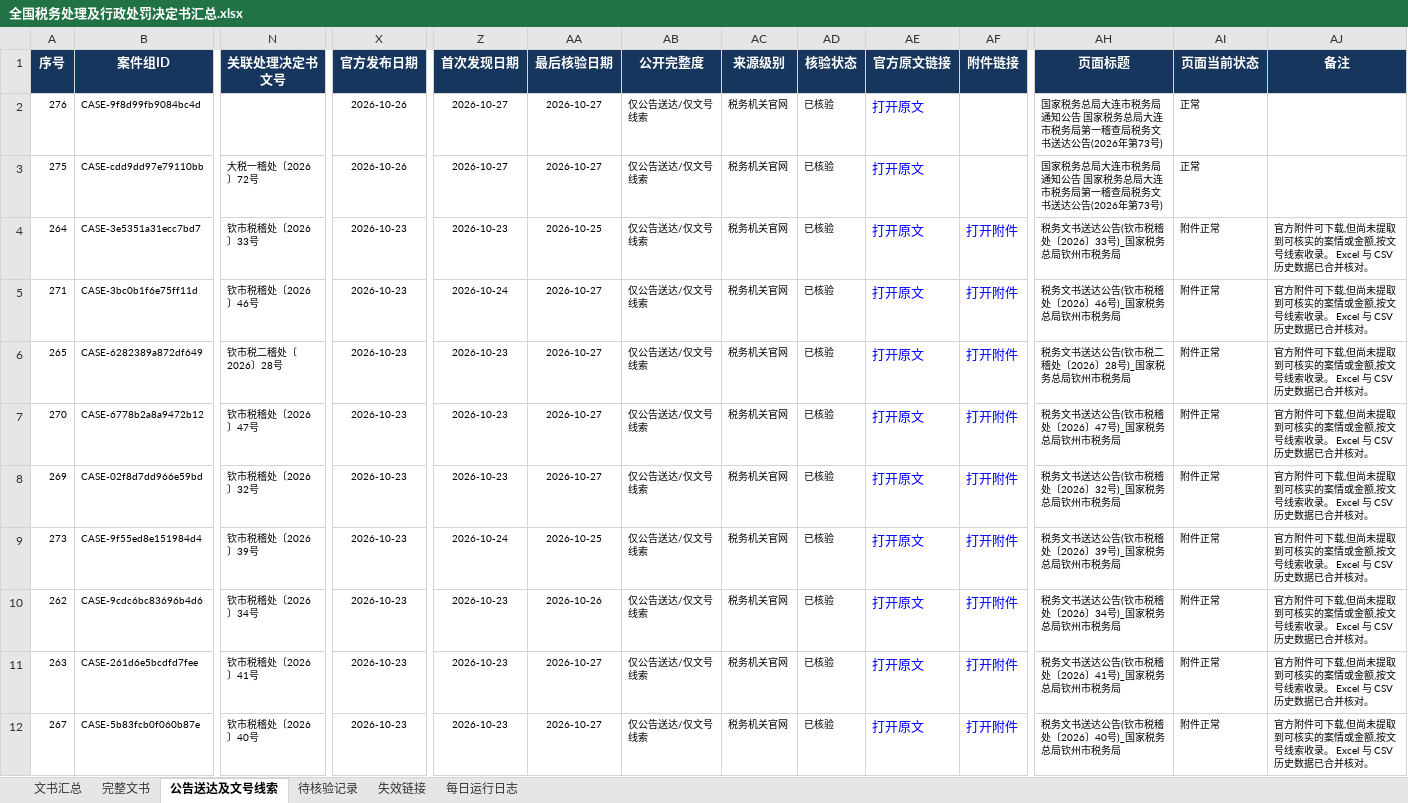
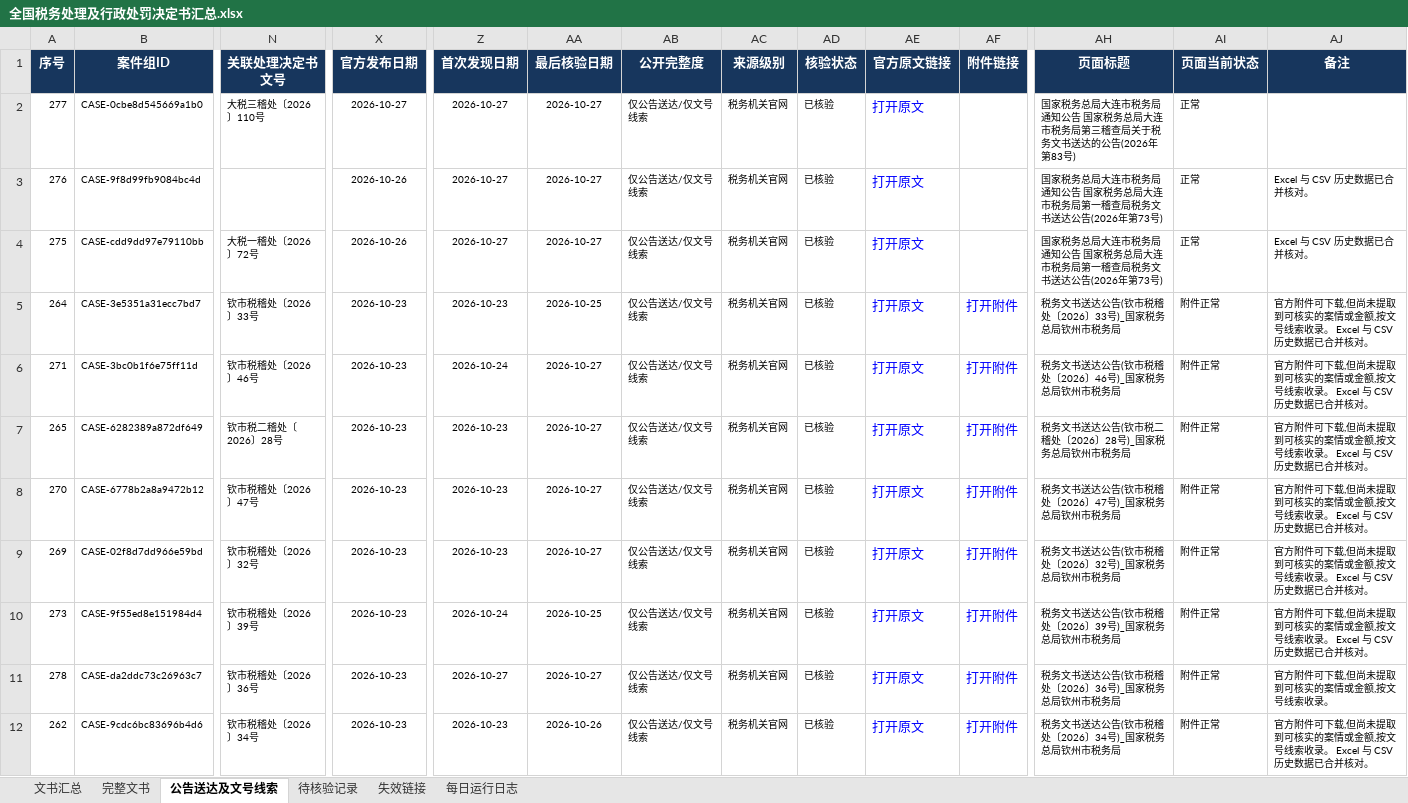
Before and after one commit to SakuraWu21/national-tax-decisions, an Excel workbook: data/全国税务处理及行政处罚决定书汇总.xlsx, sheet 公告送达及文号线索, drawn as a sheet; only a part is shown, gaps mark what is left out; the shorter side is filled out with more unchanged rows; values as stored, in another font and other column widths than the file's, no borders; conditional formats not drawn; addresses are those after the commit; rows hold the shown columns only; the diff names each change by its address in the sheet, - before the commit and + after, or states it on an @@ line.

```diff
--- a/data/全国税务处理及行政处罚决定书汇总.xlsx (sheet 公告送达及文号线索)
+++ b/data/全国税务处理及行政处罚决定书汇总.xlsx (sheet 公告送达及文号线索)
+row 2: 277 | CASE-0cbe8d545669a1b0 | 大税三稽处〔2026〕110号 | 2026-10-27 | 2026-10-27 | 2026-10-27 | 仅公告送达/仅文号线索 | 税务机关官网 | 已核验 | 打开原文 |  | 国家税务总局大连市税务局 通知公告 国家税务总局大连市税务局第三稽查局关于税务文书送达的公告(2026年第83号) | 正常
-AJ3:AJ4 (备注): (empty)
+AJ3:AJ4 (备注): Excel 与 CSV 历史数据已合并核对。
+row 11: 278 | CASE-da2ddc73c26963c7 | 钦市税稽处〔2026〕36号 | 2026-10-23 | 2026-10-27 | 2026-10-27 | 仅公告送达/仅文号线索 | 税务机关官网 | 已核验 | 打开原文 | 打开附件 | 税务文书送达公告(钦市税稽处〔2026〕36号)_国家税务总局钦州市税务局 | 附件正常 | 官方附件可下载,但尚未提取到可核实的案情或金额,按文号线索收录。
```
Also changed, not shown: sheet 文书汇总, sheet 每日运行日志, sheet 完整文书, public/downloads/全国税务处理及行政处罚决定书汇总.xlsx, 9 other files.
